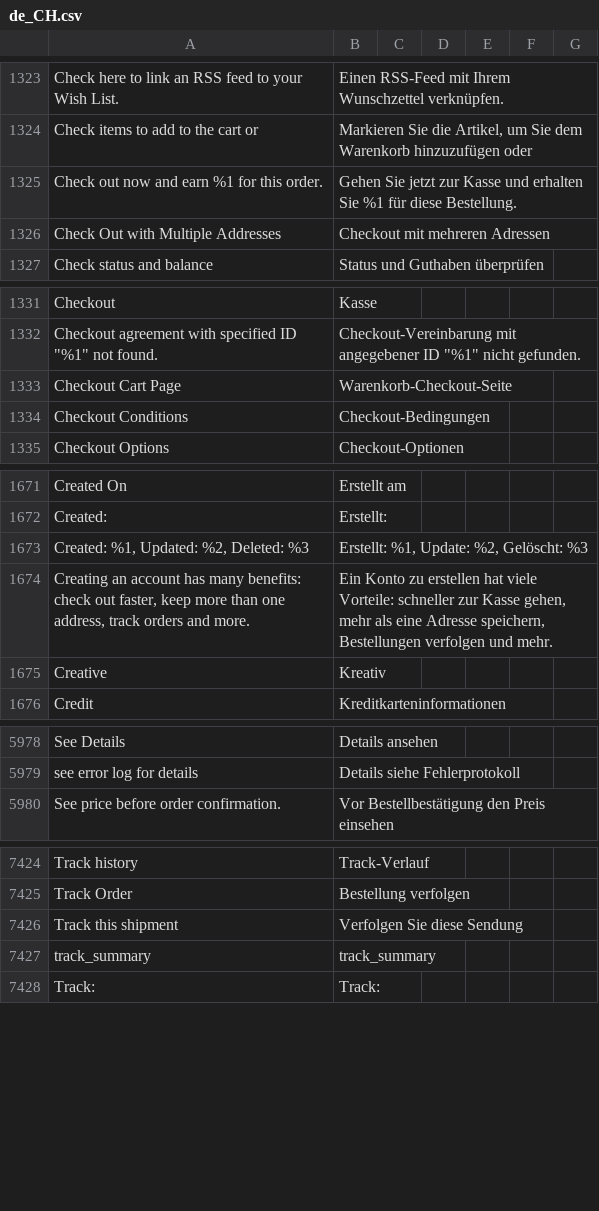
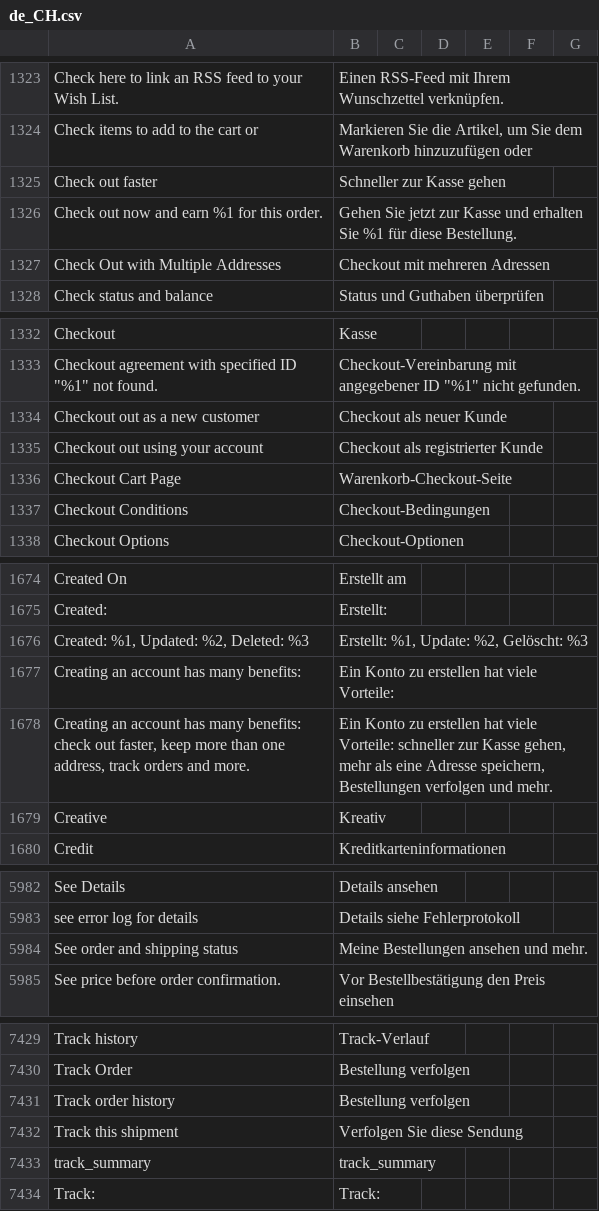
Before and after one commit to staempfli/magento2-language-de-ch, a CSV file: de_CH.csv, drawn as a sheet; only a part is shown, gaps mark what is left out; the diff names each change by its address in the sheet, - before the commit and + after, or states it on an @@ line.

Commit message:
KRIEGER-90: Translation: login on checkout

```diff
--- a/de_CH.csv
+++ b/de_CH.csv
+row 1325: Check out faster | Schneller zur Kasse gehen
+row 1334: Checkout out as a new customer | Checkout als neuer Kunde
+row 1335: Checkout out using your account | Checkout als registrierter Kunde
+row 1677: Creating an account has many benefits: | Ein Konto zu erstellen hat viele Vorteile:
+row 5984: See order and shipping status | Meine Bestellungen ansehen und mehr.
+row 7431: Track order history | Bestellung verfolgen
```
